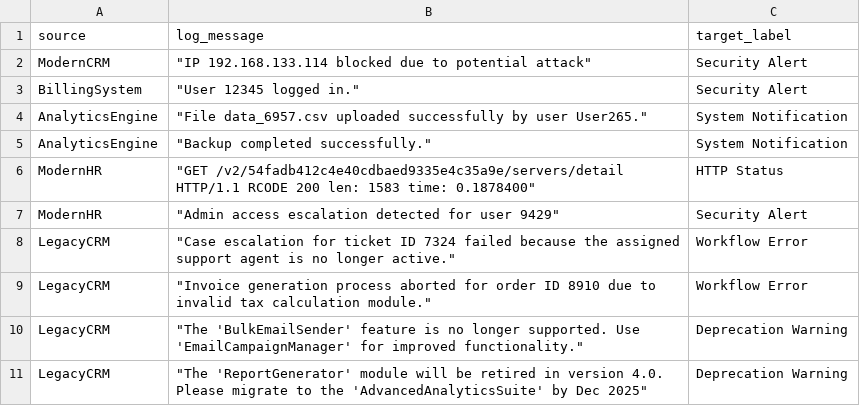
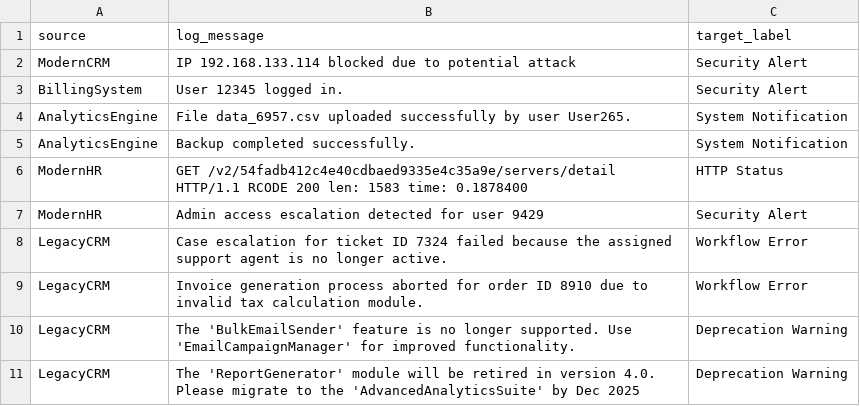
Before and after one commit to CodesByLucky/NLP-Log-Classification, a CSV file: resources/output.csv, drawn as a sheet.

Commit message:
Rewrite README with results, architecture and setup
Also adds .gitignore and .env.example, and cleans quoting in the sample output.

```diff
--- a/resources/output.csv
+++ b/resources/output.csv
@@ -1,11 +1,11 @@
 source,log_message,target_label
-ModernCRM," ""IP 192.168.133.114 blocked due to potential attack""",Security Alert
-BillingSystem," ""User 12345 logged in.""",Security Alert
-AnalyticsEngine," ""File data_6957.csv uploaded successfully by user User265.""",System Notification
-AnalyticsEngine," ""Backup completed successfully.""",System Notification
-ModernHR," ""GET /v2/54fadb412c4e40cdbaed9335e4c35a9e/servers/detail HTTP/1.1 RCODE  200 len: 1583 time: 0.1878400""",HTTP Status
-ModernHR," ""Admin access escalation detected for user 9429""",Security Alert
-LegacyCRM," ""Case escalation for ticket ID 7324 failed because the assigned support agent is no longer active.""",Workflow Error
-LegacyCRM," ""Invoice generation process aborted for order ID 8910 due to invalid tax calculation module.""",Workflow Error
-LegacyCRM," ""The 'BulkEmailSender' feature is no longer supported. Use 'EmailCampaignManager' for improved functionality.""",Deprecation Warning
-LegacyCRM," ""The 'ReportGenerator' module will be retired in version 4.0. Please migrate to the 'AdvancedAnalyticsSuite' by Dec 2025""",Deprecation Warning
+ModernCRM,IP 192.168.133.114 blocked due to potential attack,Security Alert
+BillingSystem,User 12345 logged in.,Security Alert
+AnalyticsEngine,File data_6957.csv uploaded successfully by user User265.,System Notification
+AnalyticsEngine,Backup completed successfully.,System Notification
+ModernHR,GET /v2/54fadb412c4e40cdbaed9335e4c35a9e/servers/detail HTTP/1.1 RCODE  200 len: 1583 time: 0.1878400,HTTP Status
+ModernHR,Admin access escalation detected for user 9429,Security Alert
+LegacyCRM,Case escalation for ticket ID 7324 failed because the assigned support agent is no longer active.,Workflow Error
+LegacyCRM,Invoice generation process aborted for order ID 8910 due to invalid tax calculation module.,Workflow Error
+LegacyCRM,The 'BulkEmailSender' feature is no longer supported. Use 'EmailCampaignManager' for improved functionality.,Deprecation Warning
+LegacyCRM,The 'ReportGenerator' module will be retired in version 4.0. Please migrate to the 'AdvancedAnalyticsSuite' by Dec 2025,Deprecation Warning
```
Also changed, not shown: 3 other files.
